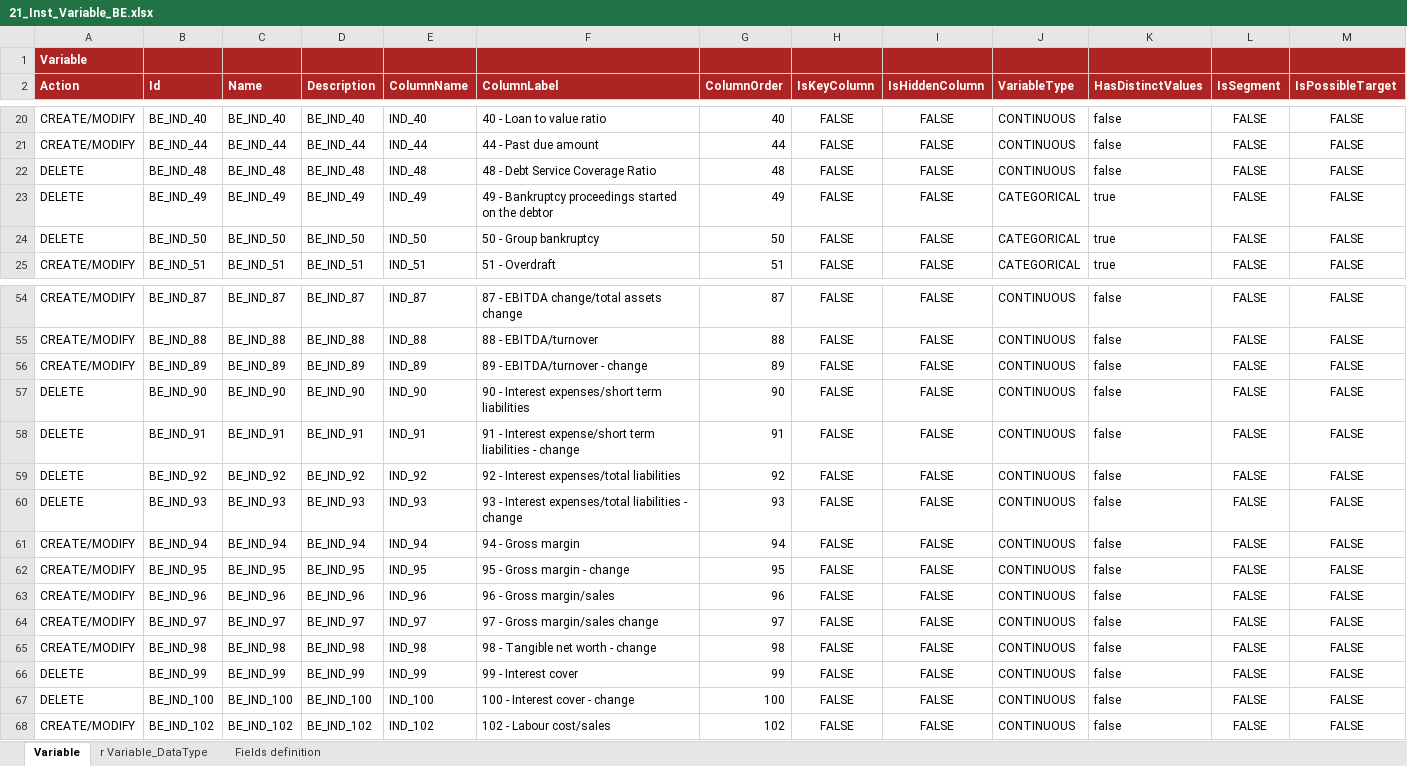
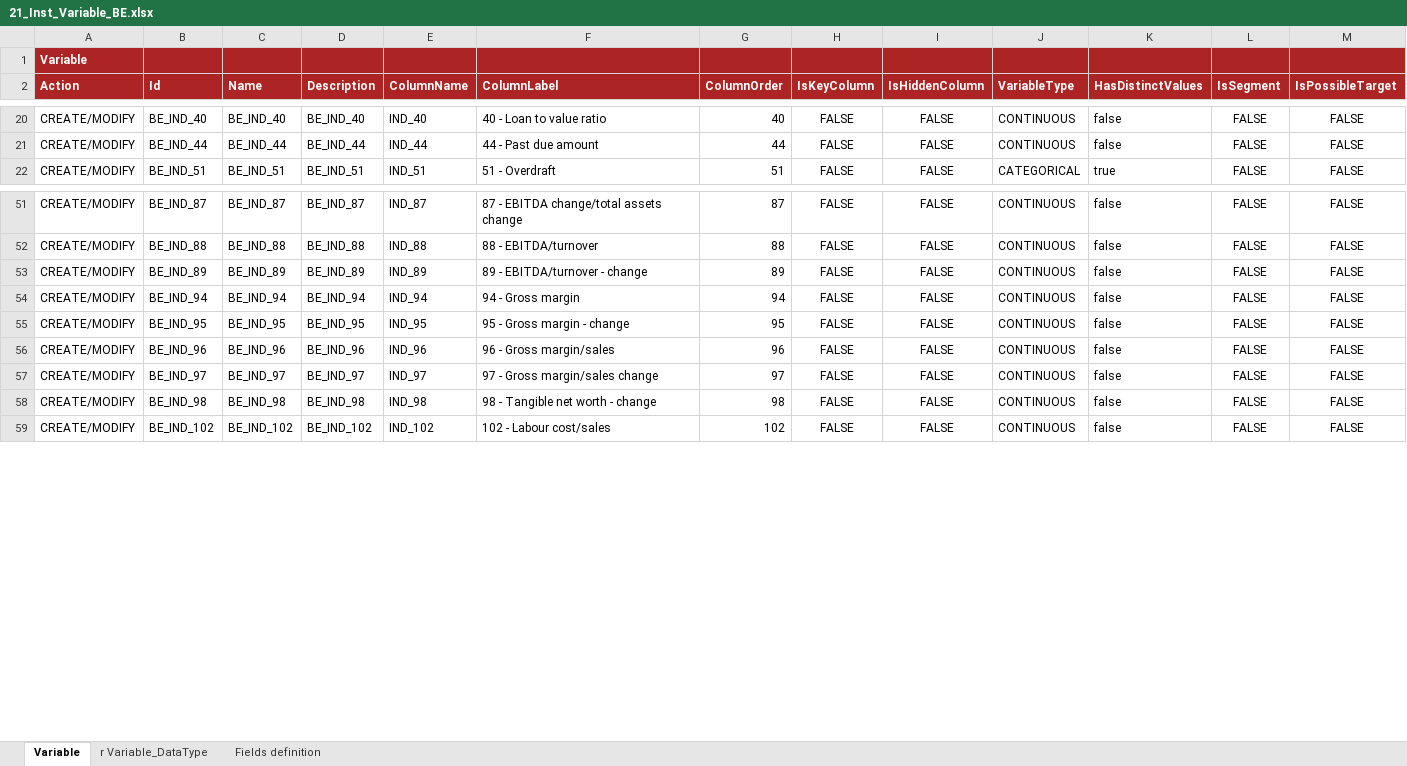
Before and after one commit to cybertop35/intelliJConf, an Excel workbook: earlywarning-pom/earlywarning-config/src/baf-instances/21_Inst_Variable_BE.xlsx, sheet Variable, drawn as a sheet; only a part is shown, gaps mark what is left out; values as stored, in another font and other column widths than the file's, no borders; charts and pictures not drawn; the diff names each change by its address in the sheet, - before the commit and + after, or states it on an @@ line.

```diff
--- a/earlywarning-pom/earlywarning-config/src/baf-instances/21_Inst_Variable_BE.xlsx (sheet Variable)
+++ b/earlywarning-pom/earlywarning-config/src/baf-instances/21_Inst_Variable_BE.xlsx (sheet Variable)
-row 22: DELETE | BE_IND_48 | BE_IND_48 | BE_IND_48 | IND_48 | 48 - Debt Service Coverage Ratio | 48 | FALSE | FALSE | CONTINUOUS | false | FALSE | FALSE
-row 23: DELETE | BE_IND_49 | BE_IND_49 | BE_IND_49 | IND_49 | 49 - Bankruptcy proceedings started on the debtor | 49 | FALSE | FALSE | CATEGORICAL | true | FALSE | FALSE
-row 24: DELETE | BE_IND_50 | BE_IND_50 | BE_IND_50 | IND_50 | 50 - Group bankruptcy | 50 | FALSE | FALSE | CATEGORICAL | true | FALSE | FALSE
-row 57: DELETE | BE_IND_90 | BE_IND_90 | BE_IND_90 | IND_90 | 90 - Interest expenses/short term liabilities | 90 | FALSE | FALSE | CONTINUOUS | false | FALSE | FALSE
-row 58: DELETE | BE_IND_91 | BE_IND_91 | BE_IND_91 | IND_91 | 91 - Interest expense/short term liabilities - change | 91 | FALSE | FALSE | CONTINUOUS | false | FALSE | FALSE
-row 59: DELETE | BE_IND_92 | BE_IND_92 | BE_IND_92 | IND_92 | 92 - Interest expenses/total liabilities | 92 | FALSE | FALSE | CONTINUOUS | false | FALSE | FALSE
-row 60: DELETE | BE_IND_93 | BE_IND_93 | BE_IND_93 | IND_93 | 93 - Interest expenses/total liabilities - change | 93 | FALSE | FALSE | CONTINUOUS | false | FALSE | FALSE
-row 66: DELETE | BE_IND_99 | BE_IND_99 | BE_IND_99 | IND_99 | 99 - Interest cover | 99 | FALSE | FALSE | CONTINUOUS | false | FALSE | FALSE
-row 67: DELETE | BE_IND_100 | BE_IND_100 | BE_IND_100 | IND_100 | 100 - Interest cover - change | 100 | FALSE | FALSE | CONTINUOUS | false | FALSE | FALSE
```
Also changed, not shown: sheet r Variable_DataType, earlywarning-pom/earlywarning-config/src/baf-instances/22_Inst_Analysis_Unit_BE.xlsx.
